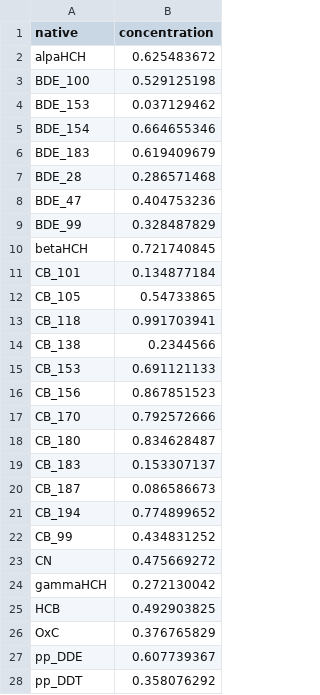
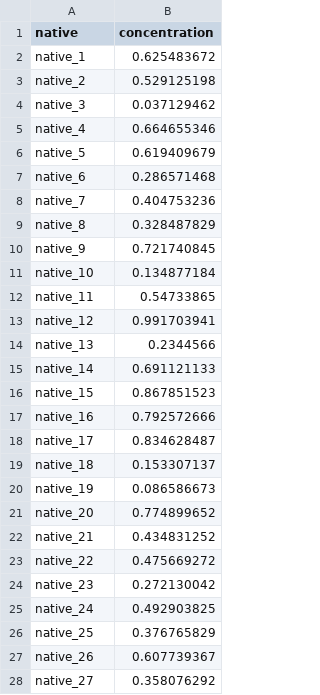
Before and after one commit to adamcseresznye/quantifyer, a CSV file: src/streamlit_app/example_data/QC_file.csv, drawn as a sheet; only a part is shown; the diff covers the shown part only.

```diff
--- a/src/streamlit_app/example_data/QC_file.csv
+++ b/src/streamlit_app/example_data/QC_file.csv
@@ -1,28 +1,28 @@
 native,concentration
-alpaHCH,0.625483672
-BDE_100,0.529125198
-BDE_153,0.037129462
-BDE_154,0.664655346
-BDE_183,0.619409679
-BDE_28,0.286571468
-BDE_47,0.404753236
-BDE_99,0.328487829
-betaHCH,0.721740845
-CB_101,0.134877184
-CB_105,0.54733865
-CB_118,0.991703941
-CB_138,0.2344566
-CB_153,0.691121133
-CB_156,0.867851523
-CB_170,0.792572666
-CB_180,0.834628487
-CB_183,0.153307137
-CB_187,0.086586673
-CB_194,0.774899652
-CB_99,0.434831252
-CN,0.475669272
-gammaHCH,0.272130042
-HCB,0.492903825
-OxC,0.376765829
-pp_DDE,0.607739367
-pp_DDT,0.358076292
+native_1,0.625483672
+native_2,0.529125198
+native_3,0.037129462
+native_4,0.664655346
+native_5,0.619409679
+native_6,0.286571468
+native_7,0.404753236
+native_8,0.328487829
+native_9,0.721740845
+native_10,0.134877184
+native_11,0.54733865
+native_12,0.991703941
+native_13,0.2344566
+native_14,0.691121133
+native_15,0.867851523
+native_16,0.792572666
+native_17,0.834628487
+native_18,0.153307137
+native_19,0.086586673
+native_20,0.774899652
+native_21,0.434831252
+native_22,0.475669272
+native_23,0.272130042
+native_24,0.492903825
+native_25,0.376765829
+native_26,0.607739367
+native_27,0.358076292
```
Also changed, not shown: 1 edited cell elsewhere in this file, src/streamlit_app/example_data/Internal_standard_correspondence_file.csv, src/streamlit_app/example_data/Quantitative_data_file.csv, 3 other files.
